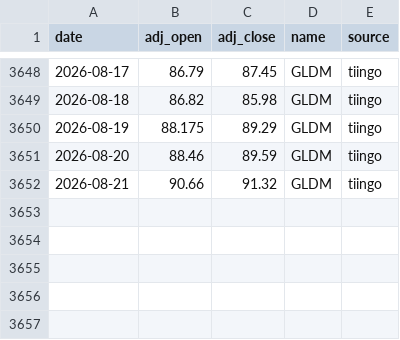
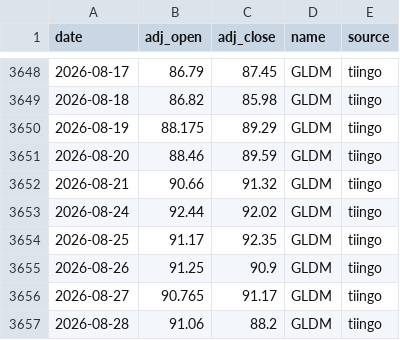
Before and after one commit to ravelab/l-etf, a CSV file: data/risk-gldm.csv, drawn as a sheet; only a part is shown, gaps mark what is left out.

Commit message:
chore(data): refresh generated artifacts

```diff
--- a/data/risk-gldm.csv
+++ b/data/risk-gldm.csv
@@ -3652 +3652,6 @@ date,adj_open,adj_close,name,source
 2026-08-21,90.66,91.32,GLDM,tiingo
+2026-08-24,92.44,92.02,GLDM,tiingo
+2026-08-25,91.17,92.35,GLDM,tiingo
+2026-08-26,91.25,90.9,GLDM,tiingo
+2026-08-27,90.765,91.17,GLDM,tiingo
+2026-08-28,91.06,88.2,GLDM,tiingo
```
Also changed, not shown: data/etf-sso.csv, data/etf-tqqq.csv, 8 other files.
